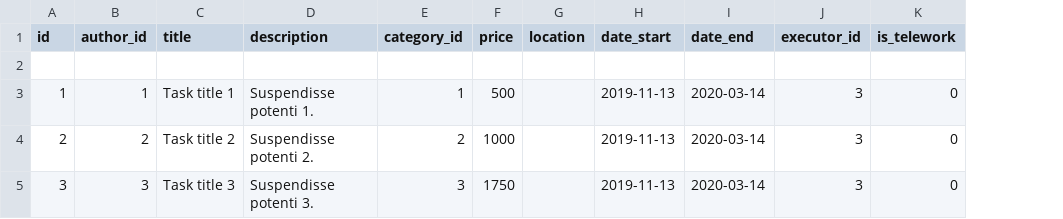
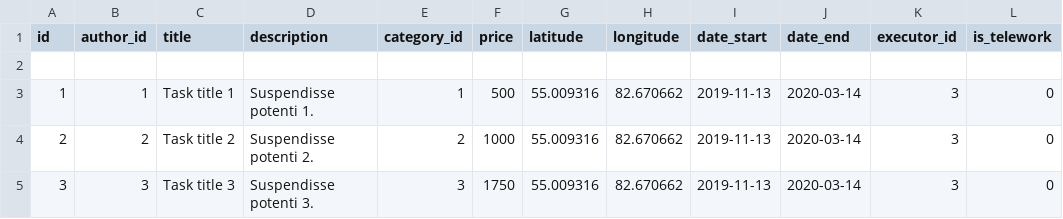
Before and after one commit to htmlacademy-yii/55546-task-force-1, a CSV file: data/task.csv, drawn as a sheet; only a part is shown; removed rows and columns are numbered as before the commit, all else as after; the diff names each change by its address in the sheet, - before the commit and + after, or states it on an @@ line.

```diff
--- a/data/task.csv
+++ b/data/task.csv
-column G (location), empty
+column G (latitude), rows 3-5: all 55.009316
+column H (longitude), rows 3-5: all 82.670662
```
Also changed, not shown: 11 other files.
